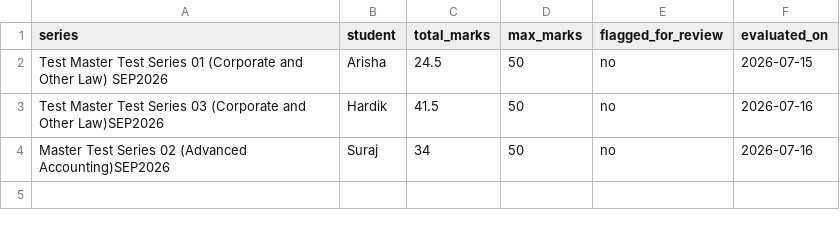
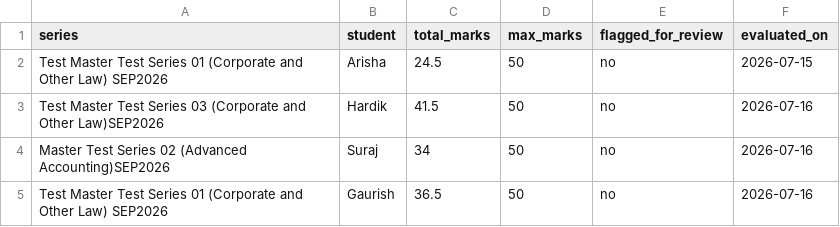
Before and after one commit to chandanpanda615-lab/AGY_CC, a CSV file: marks.csv, drawn as a sheet.

Commit message:
Auto-eval: Stamped marks for Gaurish

```diff
--- a/marks.csv
+++ b/marks.csv
@@ -4 +4,2 @@ Test Master Test Series 03 (Corporate and Other Law)SEP2026,Hardik,41.5,50,no,20
 Master Test Series 02 (Advanced Accounting)SEP2026,Suraj,34,50,no,2026-07-16
+Test Master Test Series 01 (Corporate and Other Law) SEP2026,Gaurish,36.5,50,no,2026-07-16
```
Also changed, not shown: 12 other files.
